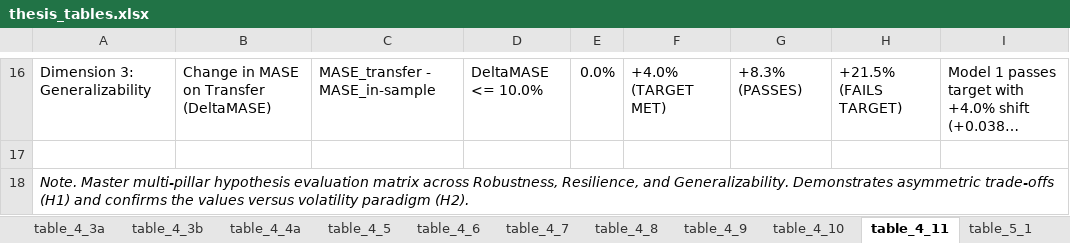
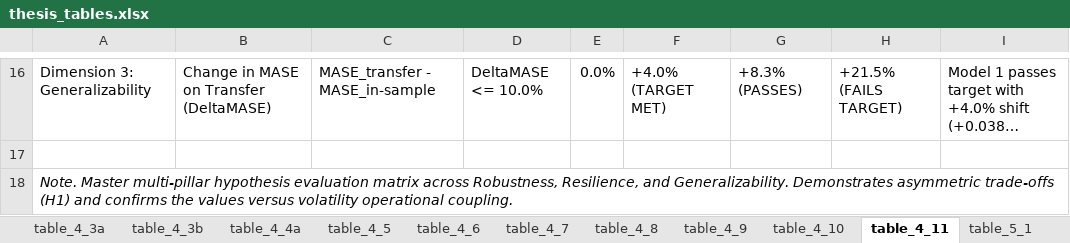
Before and after one commit to leila-gleich/final-thesis, an Excel workbook: results/manuscript_tables/thesis_tables.xlsx, sheet table_4_11, drawn as a sheet; only a part is shown, gaps mark what is left out; long unchanged cells end in …; values as stored, in another font and other column widths than the file's, no borders; the diff names each change by its address in the sheet, - before the commit and + after, or states it on an @@ line.

```diff
--- a/results/manuscript_tables/thesis_tables.xlsx (sheet table_4_11)
+++ b/results/manuscript_tables/thesis_tables.xlsx (sheet table_4_11)
-A18: …versus volatility paradigm (H2).
+A18: …versus volatility operational coupling.
```
Also changed, not shown: sheet Contents, figures/04_Appendix_and_Reference/04_Appendix_and_Reference.xlsx, results/05_robustness_resilience_generalizability/05_robustness_resilience_generalizability.xlsx, 32 other files.
